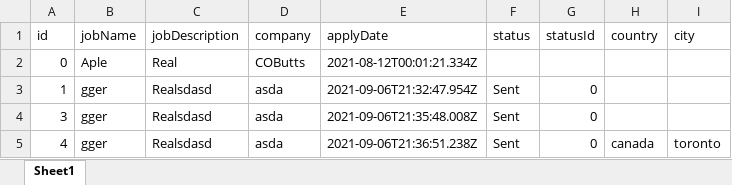
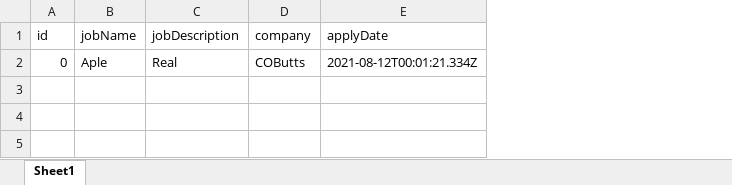
Before and after one commit to kneuroth/application-tracker, an Excel workbook: server/xlsx/data.xlsx, sheet Sheet1, drawn as a sheet; values as stored, in another font and other column widths than the file's, no borders; the diff names each change by its address in the sheet, - before the commit and + after, or states it on an @@ line.

```diff
--- a/server/xlsx/data.xlsx (sheet Sheet1)
+++ b/server/xlsx/data.xlsx (sheet Sheet1)
-column F (status), empty
-column G (statusId), empty
-column H (country), empty
-column I (city), empty
-row 3: 1 | gger | Realsdasd | asda | 2021-09-06T21:32:47.954Z | Sent | 0
-row 4: 3 | gger | Realsdasd | asda | 2021-09-06T21:35:48.008Z | Sent | 0
-row 5: 4 | gger | Realsdasd | asda | 2021-09-06T21:36:51.238Z | Sent | 0 | canada | toronto
```
Also changed, not shown: 2 other files.
